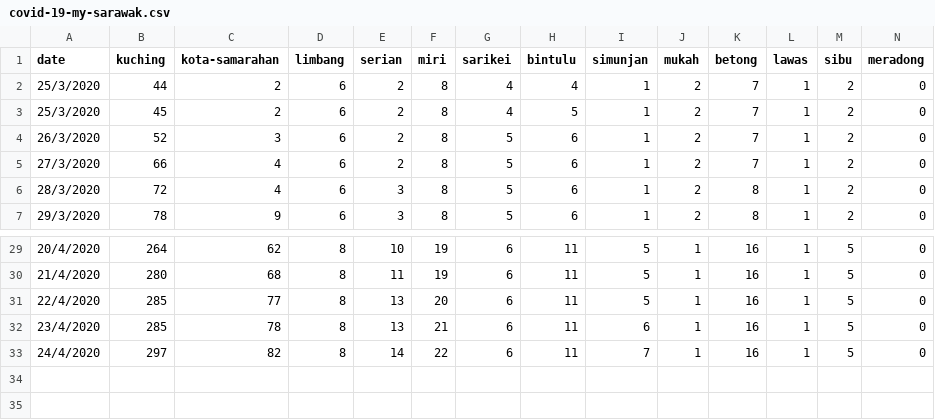
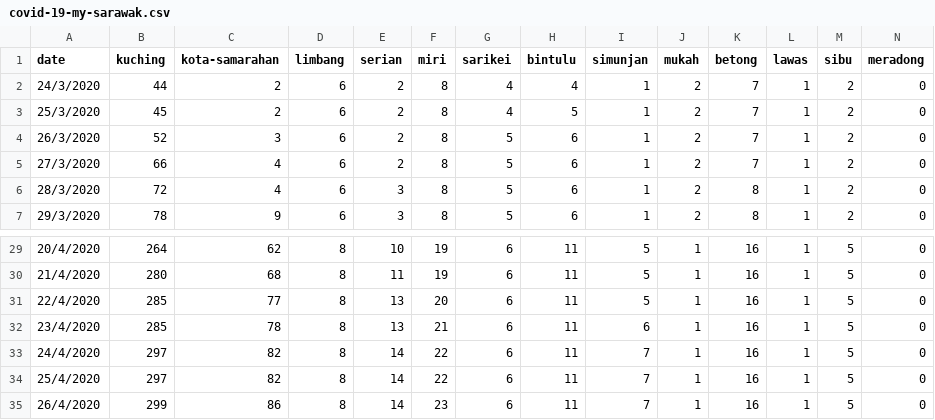
Before and after one commit to ynshung/covid-19-malaysia, a CSV file: districts/covid-19-my-sarawak.csv, drawn as a sheet; only a part is shown, gaps mark what is left out; rows hold the shown columns only; the diff names each change by its address in the sheet, - before the commit and + after, or states it on an @@ line.

```diff
--- a/districts/covid-19-my-sarawak.csv
+++ b/districts/covid-19-my-sarawak.csv
-A2 (date): 25/3/2020
+A2 (date): 24/3/2020
+row 34: 25/4/2020 | 297 | 82 | 8 | 14 | 22 | 6 | 11 | 7 | 1 | 16 | 1 | 5 | 0
+row 35: 26/4/2020 | 299 | 86 | 8 | 14 | 23 | 6 | 11 | 7 | 1 | 16 | 1 | 5 | 0
```
Also changed, not shown: covid-19-my-states-cases.csv, districts/covid-19-my-johor.csv, 13 other files.
